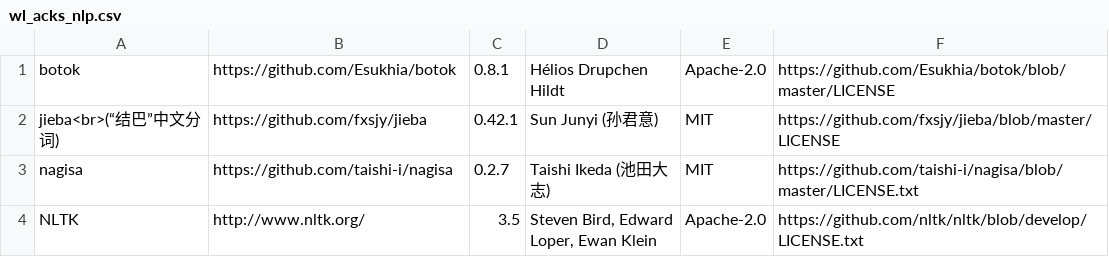
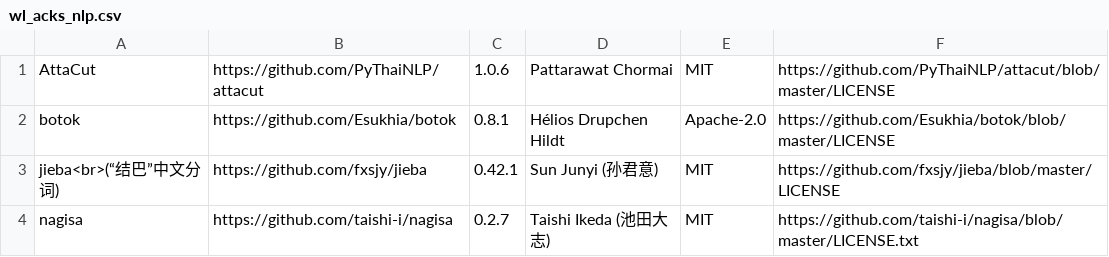
Before and after one commit to tohosin/Wordless, a CSV file: src/wl_acks/wl_acks_nlp.csv, drawn as a sheet; only a part is shown; the shorter side is filled out with more unchanged rows; the diff names each change by its address in the sheet, - before the commit and + after, or states it on an @@ line.

Commit message:
Dependencies/Utils: Add AttaCut; Add AttaCut's Thai word tokenizer

```diff
--- a/src/wl_acks/wl_acks_nlp.csv
+++ b/src/wl_acks/wl_acks_nlp.csv
+row 1: AttaCut | https://github.com/PyThaiNLP/attacut | 1.0.6 | Pattarawat Chormai | MIT | https://github.com/PyThaiNLP/attacut/blob/master/LICENSE
```
Also changed, not shown: 6 other files.
